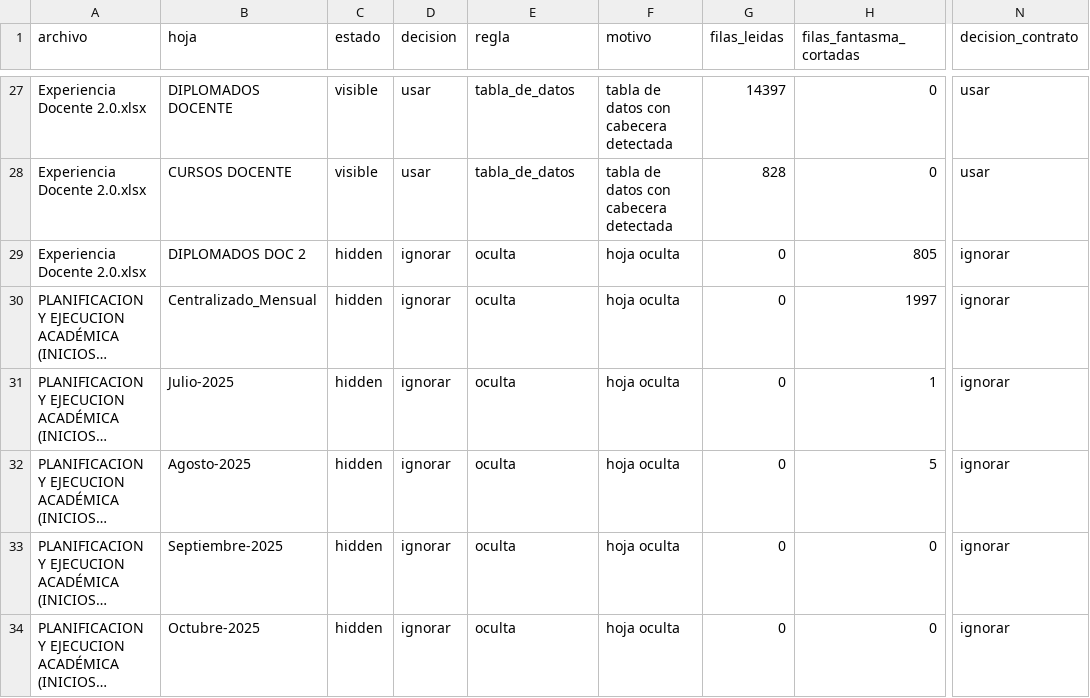
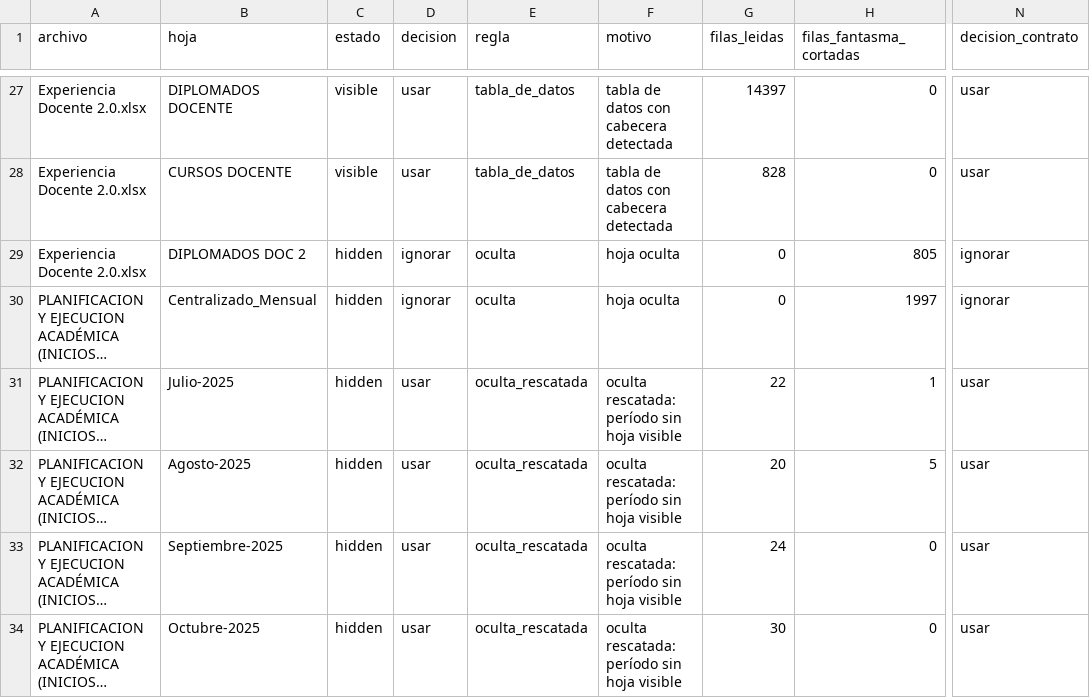
Before and after one commit to Adzacam/giragroup_bi_system, a CSV file: docs/mediciones/fu_l1_hojas_clasificadas.csv, drawn as a sheet; only a part is shown, gaps mark what is left out; long unchanged cells end in …; the diff covers the shown part only; the diff names each change by its address in the sheet, - before the commit and + after, or states it on an @@ line.

```diff
--- a/docs/mediciones/fu_l1_hojas_clasificadas.csv
+++ b/docs/mediciones/fu_l1_hojas_clasificadas.csv
-D31:D34 (decision): ignorar
+D31:D34 (decision): usar
-E31:E34 (regla): oculta
+E31:E34 (regla): oculta_rescatada
-F31:F34 (motivo): hoja oculta
+F31:F34 (motivo): oculta rescatada: período sin hoja visible
-G31 (filas_leidas): 0
+G31 (filas_leidas): 22
-N31:N34 (decision_contrato): ignorar
+N31:N34 (decision_contrato): usar
-G32 (filas_leidas): 0
+G32 (filas_leidas): 20
-G33 (filas_leidas): 0
+G33 (filas_leidas): 24
-G34 (filas_leidas): 0
+G34 (filas_leidas): 30
```
Also changed, not shown: 17 edited cells elsewhere in this file, docs/mediciones/fu_l1_descartes_antes_despues.csv, 12 other files.
